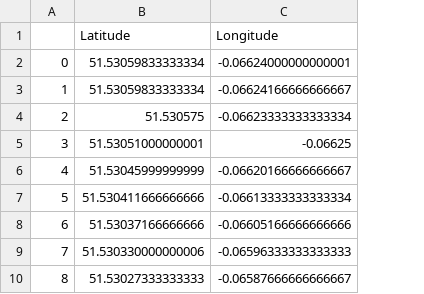
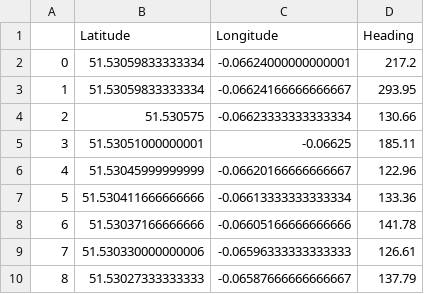
Before and after one commit to morekeng/GPS-visualization-Python, a CSV file: Updated_GPS_14.csv, drawn as a sheet; only a part is shown; the diff names each change by its address in the sheet, - before the commit and + after, or states it on an @@ line.

Commit message:
Data folder added

```diff
--- a/Updated_GPS_14.csv
+++ b/Updated_GPS_14.csv
+column D (Heading), rows 2-10: 217.2 | 293.95 | 130.66 | 185.11 | 122.96 | 133.36 | 141.78 | 126.61 | 137.79
```
Also changed, not shown: 31 other files.
